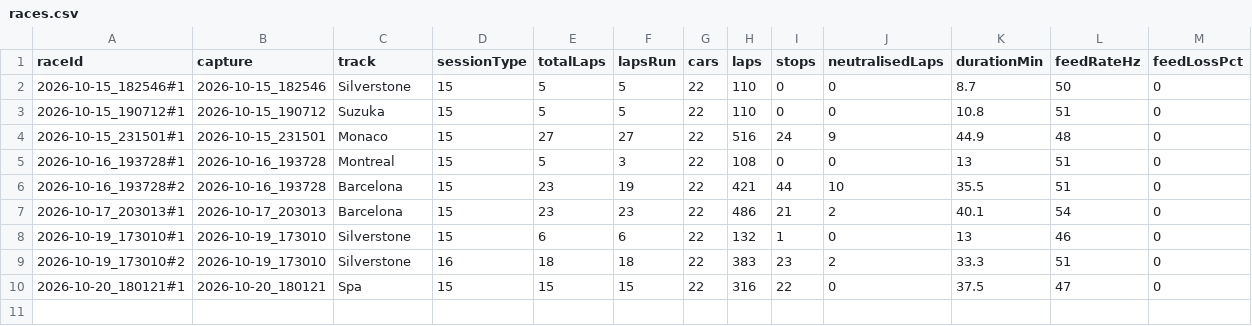
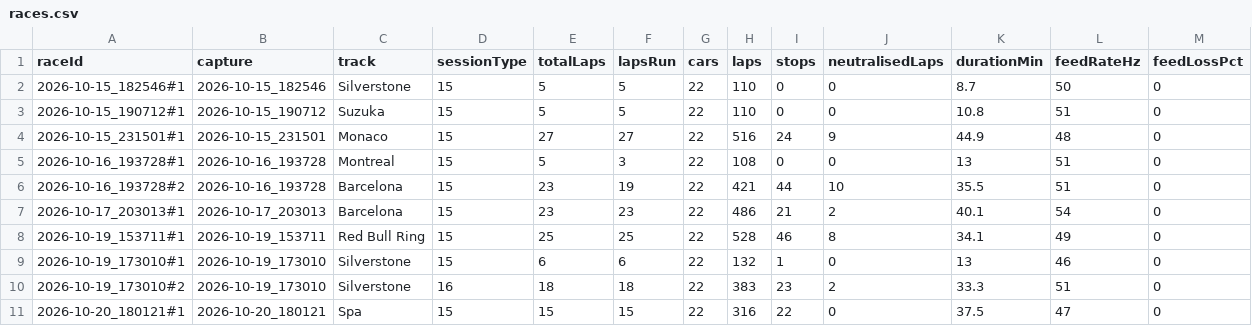
Before and after one commit to srikarnadella/f1-race-engineer, a CSV file: datasets/races.csv, drawn as a sheet; the diff names each change by its address in the sheet, - before the commit and + after, or states it on an @@ line.

```diff
--- a/datasets/races.csv
+++ b/datasets/races.csv
+row 8: 2026-10-19_153711#1 | 2026-10-19_153711 | Red Bull Ring | 15 | 25 | 25 | 22 | 528 | 46 | 8 | 34.1 | 49 | 0
```
Also changed, not shown: datasets/calls.csv, 4 other files.
